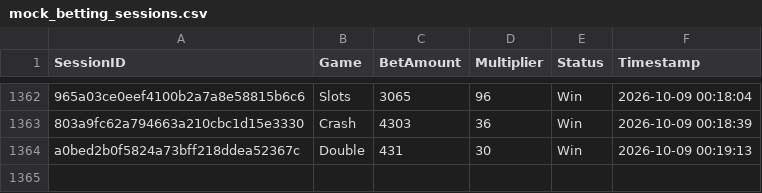
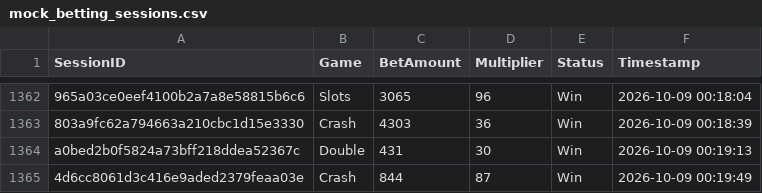
Before and after one commit to brunnojob/bet-admin-dashboard, a CSV file: mock_betting_sessions.csv, drawn as a sheet; only a part is shown, gaps mark what is left out; the diff names each change by its address in the sheet, - before the commit and + after, or states it on an @@ line.

Commit message:
﻿test(data): add mock betting session 4d6cc8061d3c416e9aded2379feaa03e
Add a simulated session for dashboard analytics testing.

Co-authored-by: notalkonlyxtc <335617621+notalkonlyxtc@users.noreply.github.com>

```diff
--- a/mock_betting_sessions.csv
+++ b/mock_betting_sessions.csv
+row 1365: 4d6cc8061d3c416e9aded2379feaa03e | Crash | 844 | 87 | Win | 2026-10-09 00:19:49
```
